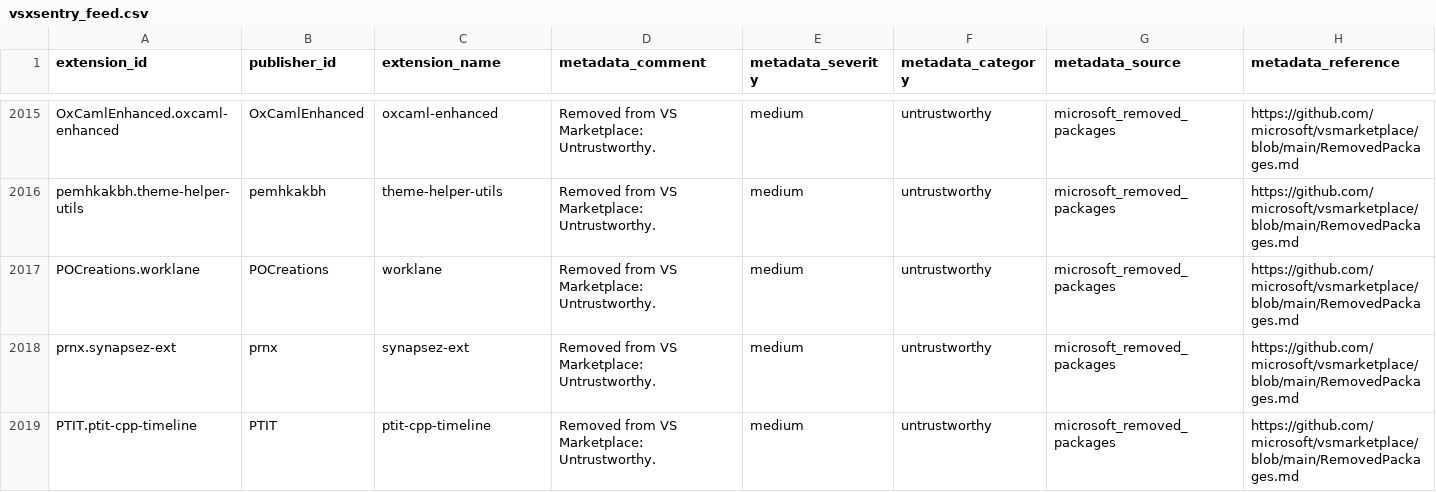
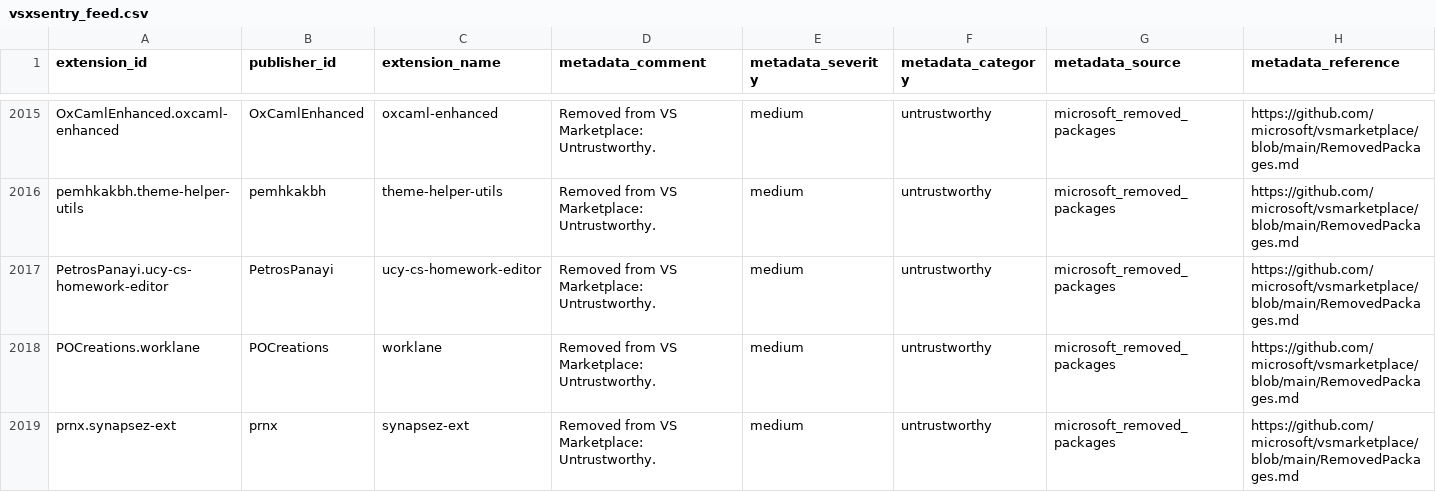
Before and after one commit to vsxsentry/vsxsentry.github.io, a CSV file: feeds/vsxsentry_feed.csv, drawn as a sheet; only a part is shown, gaps mark what is left out; the shorter side is filled out with more unchanged rows; rows hold the shown columns only; the diff names each change by its address in the sheet, - before the commit and + after, or states it on an @@ line.

```diff
--- a/feeds/vsxsentry_feed.csv
+++ b/feeds/vsxsentry_feed.csv
+row 2017: PetrosPanayi.ucy-cs-homework-editor | PetrosPanayi | ucy-cs-homework-editor | Removed from VS Marketplace: Untrustworthy. | medium | untrustworthy | microsoft_removed_packages | https://github.com/microsoft/vsmarketplace/blob/main/RemovedPackages.md
```
Also changed, not shown: feeds/vsxsentry_malicious_feed.csv, feeds/vsxsentry_opencti_import.csv, 11 other files.
